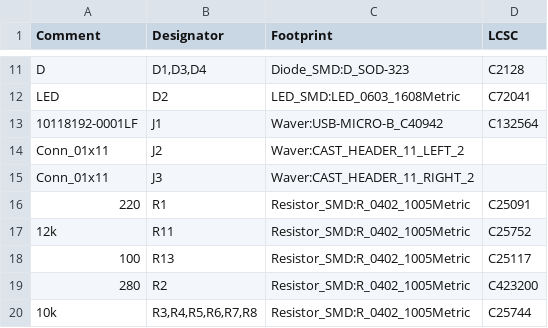
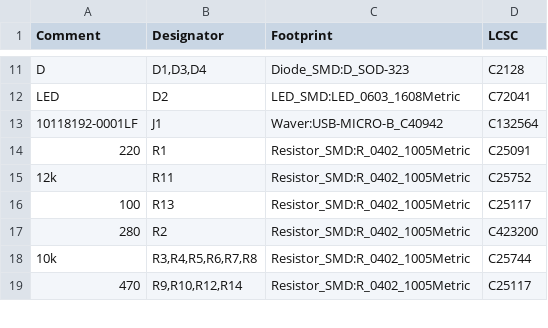
Before and after one commit to marchingband/wvr_hardware, a CSV file: JLC_PCB/wvr_v.2.1.csv, drawn as a sheet; only a part is shown, gaps mark what is left out; the shorter side is filled out with more unchanged rows.

Commit message:
remove headers

```diff
--- a/JLC_PCB/wvr_v.2.1.csv
+++ b/JLC_PCB/wvr_v.2.1.csv
@@ -13,4 +13,2 @@
 "10118192-0001LF","J1","Waver:USB-MICRO-B_C40942","C132564"
-"Conn_01x11","J2","Waver:CAST_HEADER_11_LEFT_2",""
-"Conn_01x11","J3","Waver:CAST_HEADER_11_RIGHT_2",""
 "220","R1","Resistor_SMD:R_0402_1005Metric","C25091"
```
Also changed, not shown: 1 other file.
